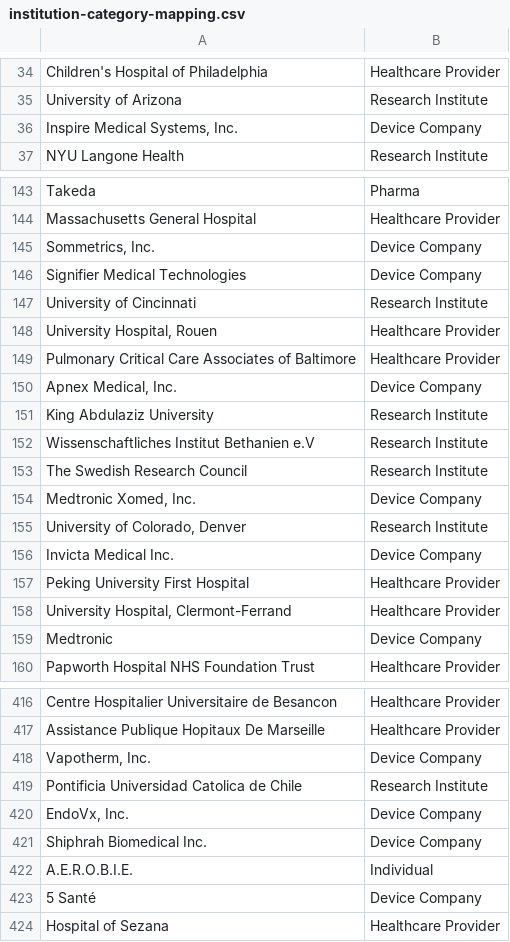
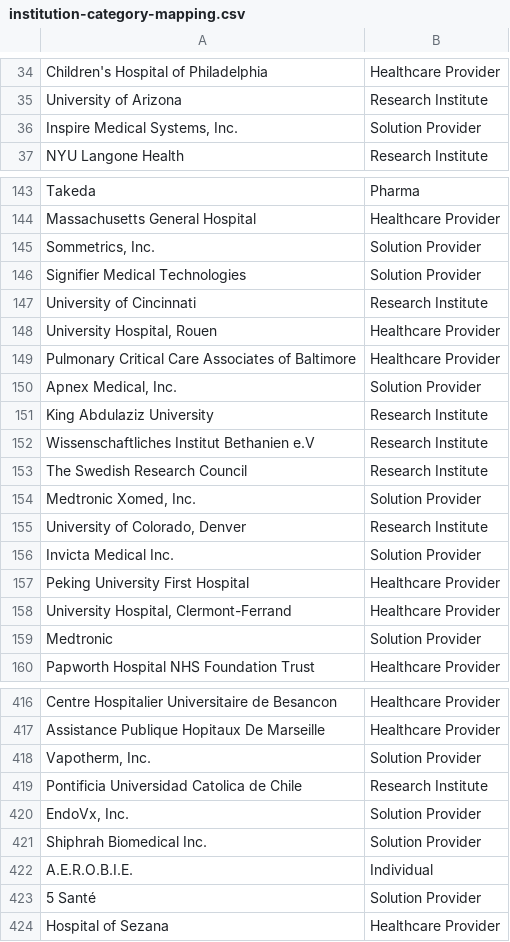
Before and after one commit to elliahsieh/strategic-partner-identification, a CSV file: data/03-external/institution-category-mapping.csv, drawn as a sheet; only a part is shown, gaps mark what is left out; the diff covers the shown part only.

```diff
--- a/data/03-external/institution-category-mapping.csv
+++ b/data/03-external/institution-category-mapping.csv
@@ -35,3 +35,3 @@ Children's Hospital of Philadelphia,Healthcare Provider
 University of Arizona,Research Institute
-"Inspire Medical Systems, Inc.",Device Company
+"Inspire Medical Systems, Inc.",Solution Provider
 NYU Langone Health,Research Institute
@@ -144,4 +144,4 @@ Takeda,Pharma
 Massachusetts General Hospital,Healthcare Provider
-"Sommetrics, Inc.",Device Company
-Signifier Medical Technologies,Device Company
+"Sommetrics, Inc.",Solution Provider
+Signifier Medical Technologies,Solution Provider
 University of Cincinnati,Research Institute
@@ -149,3 +149,3 @@ University of Cincinnati,Research Institute
 Pulmonary Critical Care Associates of Baltimore,Healthcare Provider
-"Apnex Medical, Inc.",Device Company
+"Apnex Medical, Inc.",Solution Provider
 King Abdulaziz University,Research Institute
@@ -153,8 +153,8 @@ Wissenschaftliches Institut Bethanien e.V,Research Institute
 The Swedish Research Council,Research Institute
-"Medtronic Xomed, Inc.",Device Company
+"Medtronic Xomed, Inc.",Solution Provider
 "University of Colorado, Denver",Research Institute
-Invicta Medical Inc.,Device Company
+Invicta Medical Inc.,Solution Provider
 Peking University First Hospital,Healthcare Provider
 "University Hospital, Clermont-Ferrand",Healthcare Provider
-Medtronic,Device Company
+Medtronic,Solution Provider
 Papworth Hospital NHS Foundation Trust,Healthcare Provider
@@ -417,8 +417,8 @@ Centre Hospitalier Universitaire de Besancon,Healthcare Provider
 Assistance Publique Hopitaux De Marseille,Healthcare Provider
-"Vapotherm, Inc.",Device Company
+"Vapotherm, Inc.",Solution Provider
 Pontificia Universidad Catolica de Chile,Research Institute
-"EndoVx, Inc.",Device Company
-Shiphrah Biomedical Inc.,Device Company
+"EndoVx, Inc.",Solution Provider
+Shiphrah Biomedical Inc.,Solution Provider
 A.E.R.O.B.I.E.,Individual
-5 Santé,Device Company
+5 Santé,Solution Provider
 Hospital of Sezana,Healthcare Provider
```
Also changed, not shown: 115 edited cells elsewhere in this file, 1 other file.
